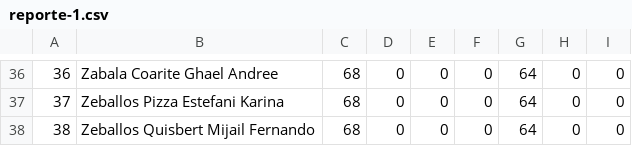
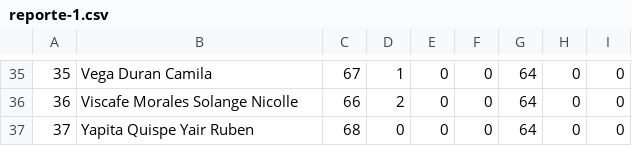
Before and after one commit to ronytic/colegio, a CSV file: seguridad/exportarcsvgeneral/reporte-1.csv, drawn as a sheet; only a part is shown, gaps mark what is left out; addresses are those after the commit; the diff covers the shown part only; the diff names each change by its address in the sheet, - before the commit and + after, or states it on an @@ line.

```diff
--- a/seguridad/exportarcsvgeneral/reporte-1.csv
+++ b/seguridad/exportarcsvgeneral/reporte-1.csv
@@ column A renumbered from row 32 down @@
-B35: Zabala Coarite Ghael Andree
+B35: Vega Duran Camila
-C35: 68
+C35: 67
-D35: 0
+D35: 1
-B36: Zeballos Pizza Estefani Karina
+B36: Viscafe Morales Solange Nicolle
-C36: 68
+C36: 66
-D36: 0
+D36: 2
-B37: Zeballos Quisbert Mijail Fernando
+B37: Yapita Quispe Yair Ruben
```
Also changed, not shown: 1 removed row and 62 edited cells elsewhere in this file, seguridad/exportarcsvmateria/reporte.csv, 2 other files.
